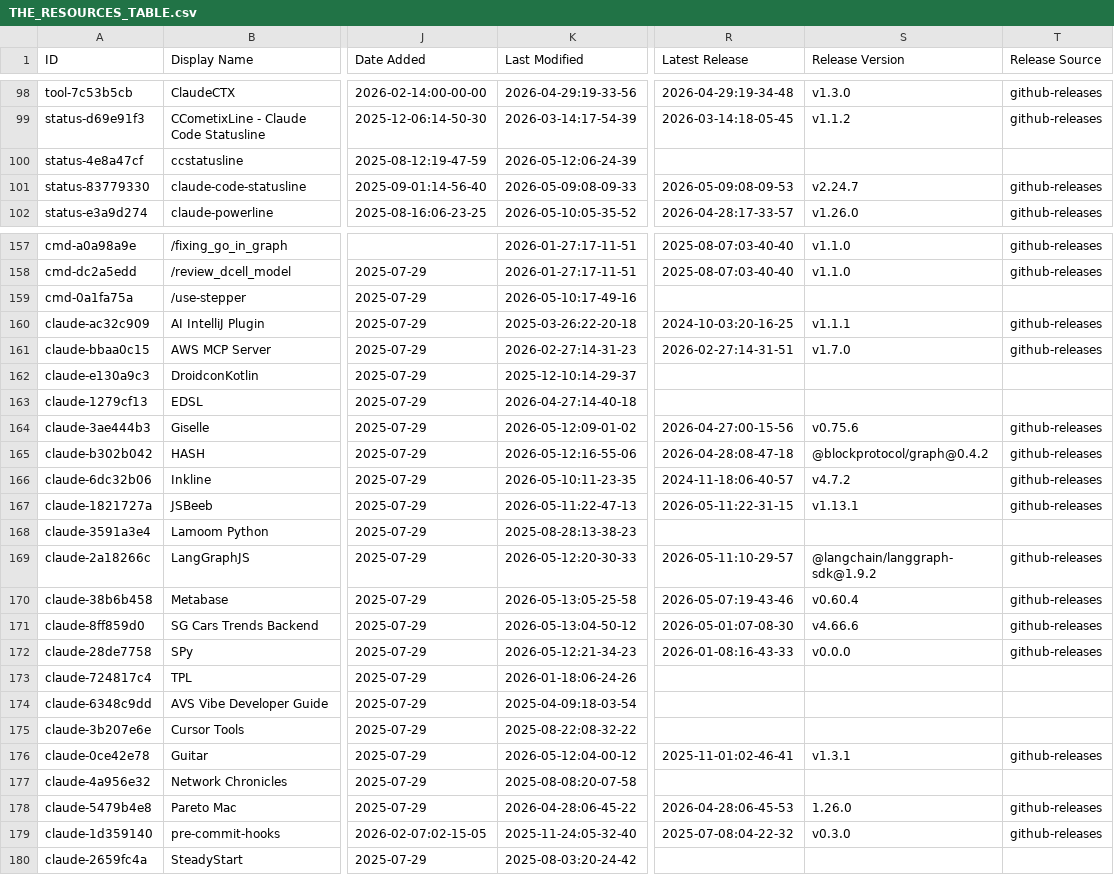
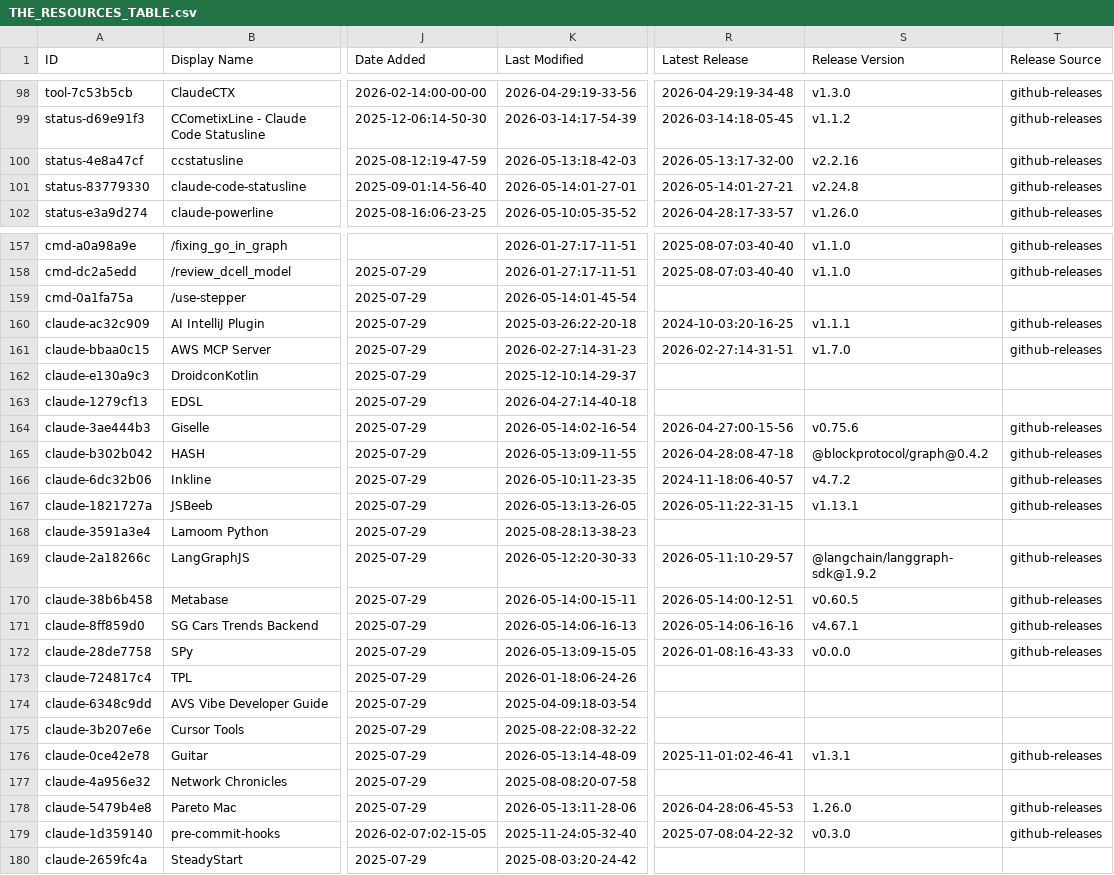
Before and after one commit to yurukusa/awesome-claude-code, a CSV file: THE_RESOURCES_TABLE.csv, drawn as a sheet; only a part is shown, gaps mark what is left out; the diff covers the shown part only; the diff names each change by its address in the sheet, - before the commit and + after, or states it on an @@ line.

```diff
--- a/THE_RESOURCES_TABLE.csv
+++ b/THE_RESOURCES_TABLE.csv
-K100 (Last Modified): 2026-05-12:06-24-39
+K100 (Last Modified): 2026-05-13:18-42-03
-R100 (Latest Release): (empty)
+R100 (Latest Release): 2026-05-13:17-32-00
-S100 (Release Version): (empty)
+S100 (Release Version): v2.2.16
-T100 (Release Source): (empty)
+T100 (Release Source): github-releases
-K101 (Last Modified): 2026-05-09:08-09-33
+K101 (Last Modified): 2026-05-14:01-27-01
-R101 (Latest Release): 2026-05-09:08-09-53
+R101 (Latest Release): 2026-05-14:01-27-21
-S101 (Release Version): v2.24.7
+S101 (Release Version): v2.24.8
-K159 (Last Modified): 2026-05-10:17-49-16
+K159 (Last Modified): 2026-05-14:01-45-54
-K164 (Last Modified): 2026-05-12:09-01-02
+K164 (Last Modified): 2026-05-14:02-16-54
-K165 (Last Modified): 2026-05-12:16-55-06
+K165 (Last Modified): 2026-05-13:09-11-55
-K167 (Last Modified): 2026-05-11:22-47-13
+K167 (Last Modified): 2026-05-13:13-26-05
-K170 (Last Modified): 2026-05-13:05-25-58
+K170 (Last Modified): 2026-05-14:00-15-11
-R170 (Latest Release): 2026-05-07:19-43-46
+R170 (Latest Release): 2026-05-14:00-12-51
-S170 (Release Version): v0.60.4
+S170 (Release Version): v0.60.5
-K171 (Last Modified): 2026-05-13:04-50-12
+K171 (Last Modified): 2026-05-14:06-16-13
-R171 (Latest Release): 2026-05-01:07-08-30
+R171 (Latest Release): 2026-05-14:06-16-16
-S171 (Release Version): v4.66.6
+S171 (Release Version): v4.67.1
-K172 (Last Modified): 2026-05-12:21-34-23
+K172 (Last Modified): 2026-05-13:09-15-05
-K176 (Last Modified): 2026-05-12:04-00-12
+K176 (Last Modified): 2026-05-13:14-48-09
-K178 (Last Modified): 2026-04-28:06-45-22
+K178 (Last Modified): 2026-05-13:11-28-06
```
Also changed, not shown: 32 edited cells elsewhere in this file.
